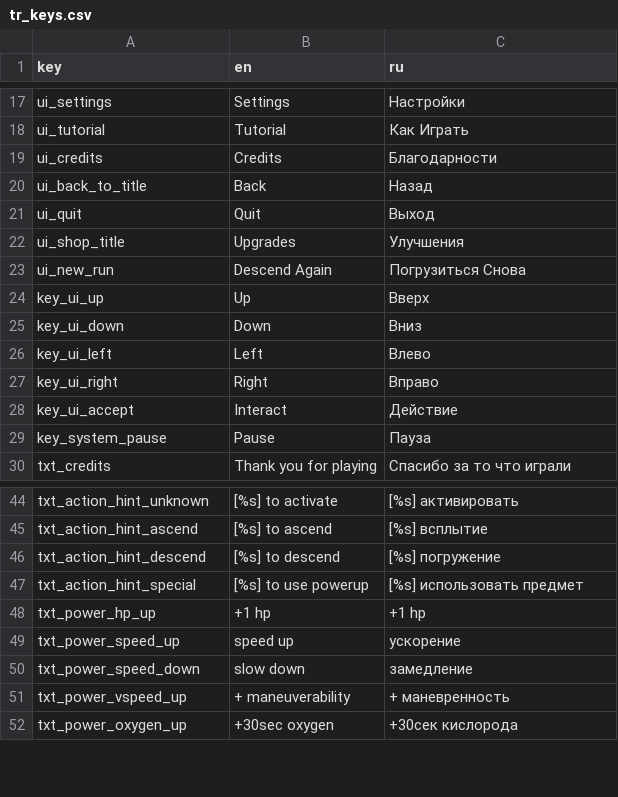
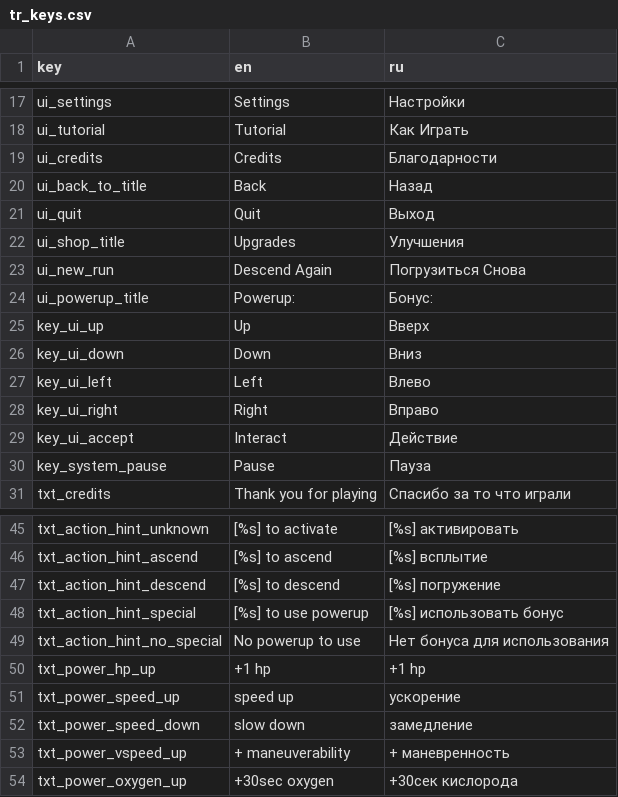
Before and after one commit to dmitriy-shmilo/gwj41, a CSV file: src/tr_keys.csv, drawn as a sheet; only a part is shown, gaps mark what is left out.

Commit message:
Powerup GUI and icons.

```diff
--- a/src/tr_keys.csv
+++ b/src/tr_keys.csv
@@ -23,2 +23,3 @@ ui_shop_title,"Upgrades","Улучшения"
 ui_new_run,"Descend Again","Погрузиться Снова"
+ui_powerup_title,"Powerup:","Бонус:"
 key_ui_up,Up,Вверх
@@ -46,3 +47,4 @@ txt_action_hint_ascend,"[%s] to ascend","[%s] всплытие"
 txt_action_hint_descend,"[%s] to descend","[%s] погружение"
-txt_action_hint_special,"[%s] to use powerup","[%s] использовать предмет"
+txt_action_hint_special,"[%s] to use powerup","[%s] использовать бонус"
+txt_action_hint_no_special,"No powerup to use","Нет бонуса для использования"
 txt_power_hp_up,"+1 hp","+1 hp"
```
Also changed, not shown: 9 other files.
